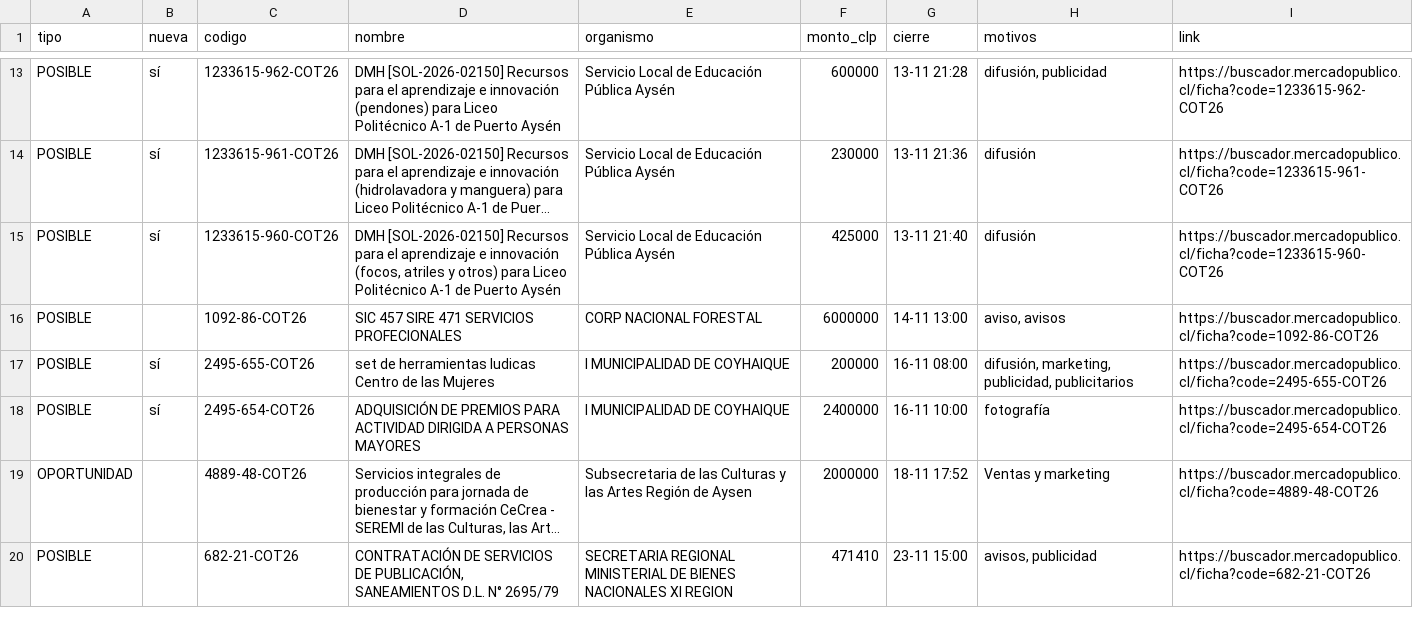
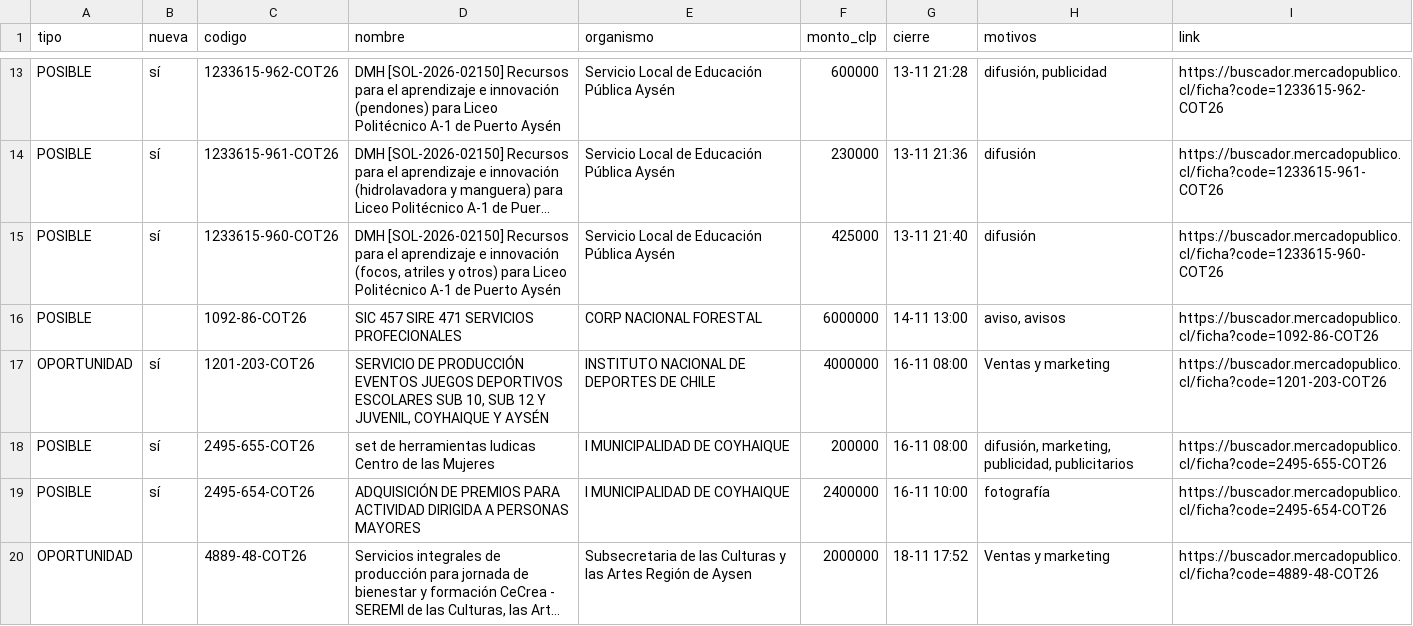
Before and after one commit to ricardoarevalo2/radar-aysen, a CSV file: docs/oportunidades.csv, drawn as a sheet; only a part is shown, gaps mark what is left out; the shorter side is filled out with more unchanged rows; long unchanged cells end in …; the diff covers the shown part only; the diff names each change by its address in the sheet, - before the commit and + after, or states it on an @@ line.

```diff
--- a/docs/oportunidades.csv
+++ b/docs/oportunidades.csv
+row 17: OPORTUNIDAD | sí | 1201-203-COT26 | SERVICIO DE PRODUCCIÓN EVENTOS JUEGOS DEPORTIVOS ESCOLARES SUB 10, SUB 12 Y JUVENIL, COYHAIQUE Y AYSÉN | INSTITUTO NACIONAL DE DEPORTES DE CHILE | 4000000 | 16-11 08:00 | Ventas y marketing | https://buscador.mercadopublico.cl/ficha?code=1201-203-COT26
```
Also changed, not shown: 2 added rows and 1 removed row elsewhere in this file, docs/z-f3312e8e/oportunidades.csv, 7 other files.
